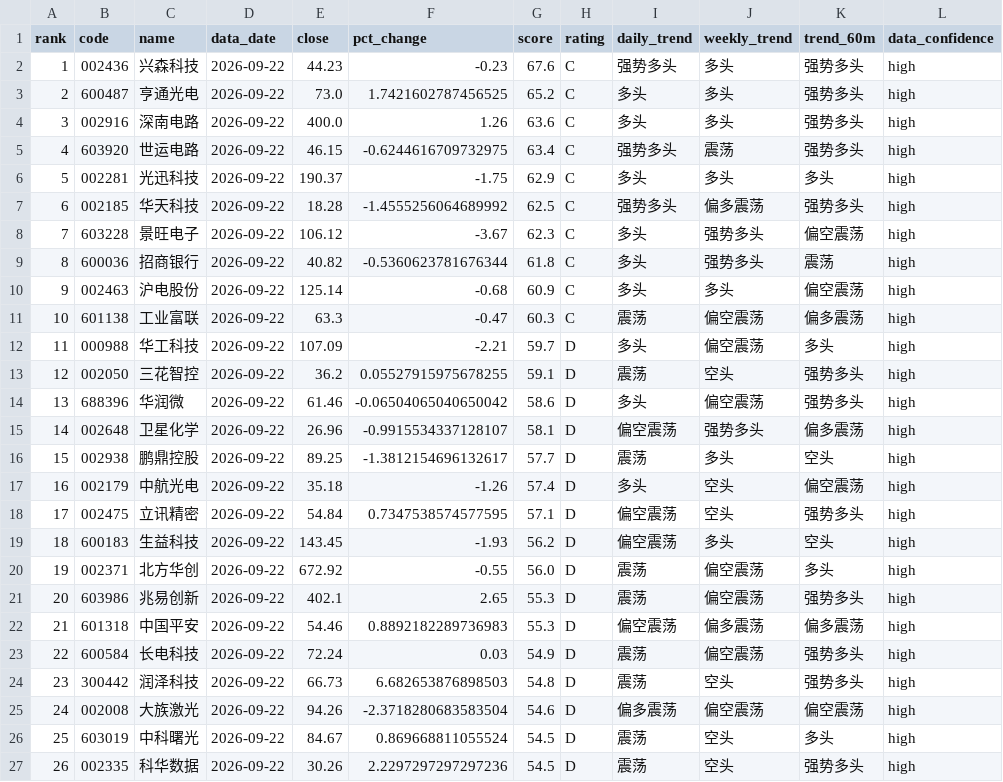
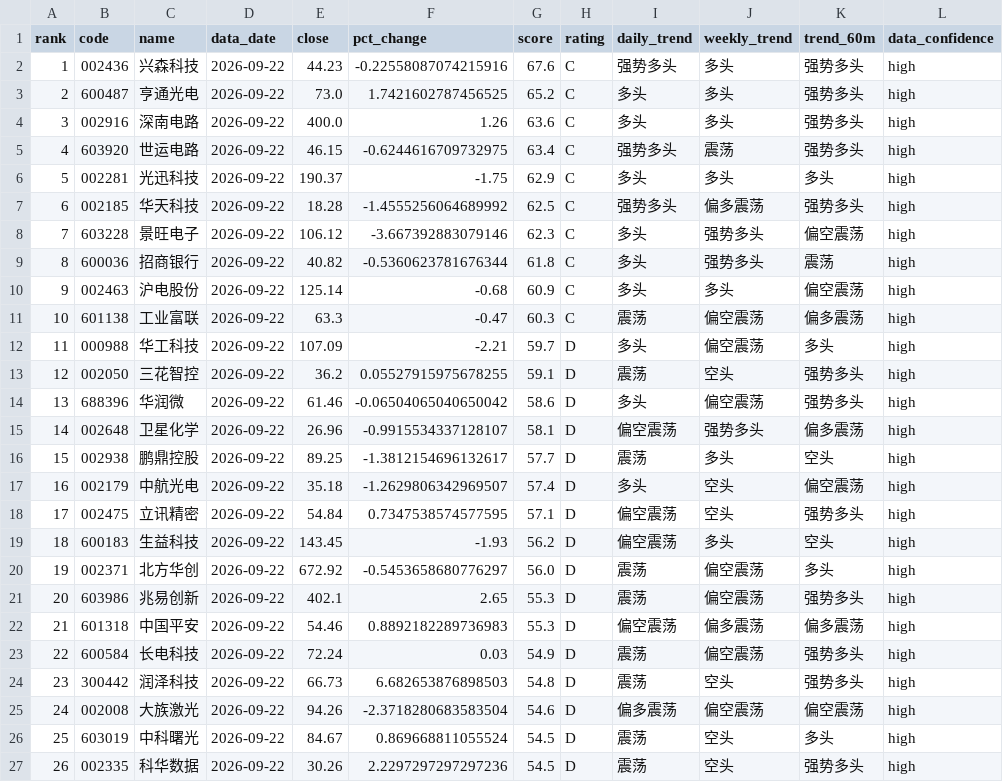
Before and after one commit to jjjbhbk582-hub/daily_stock_analysis, a CSV file: close_review_engine/data/processed/2026-09-22/ranking.csv, drawn as a sheet; only a part is shown; the diff names each change by its address in the sheet, - before the commit and + after, or states it on an @@ line.

```diff
--- a/close_review_engine/data/processed/2026-09-22/ranking.csv
+++ b/close_review_engine/data/processed/2026-09-22/ranking.csv
-F2 (pct_change): -0.23
+F2 (pct_change): -0.22558087074215916
-F8 (pct_change): -3.67
+F8 (pct_change): -3.667392883079146
-F17 (pct_change): -1.26
+F17 (pct_change): -1.2629806342969507
-F20 (pct_change): -0.55
+F20 (pct_change): -0.5453658680776297
```
Also changed, not shown: 4 other files.
